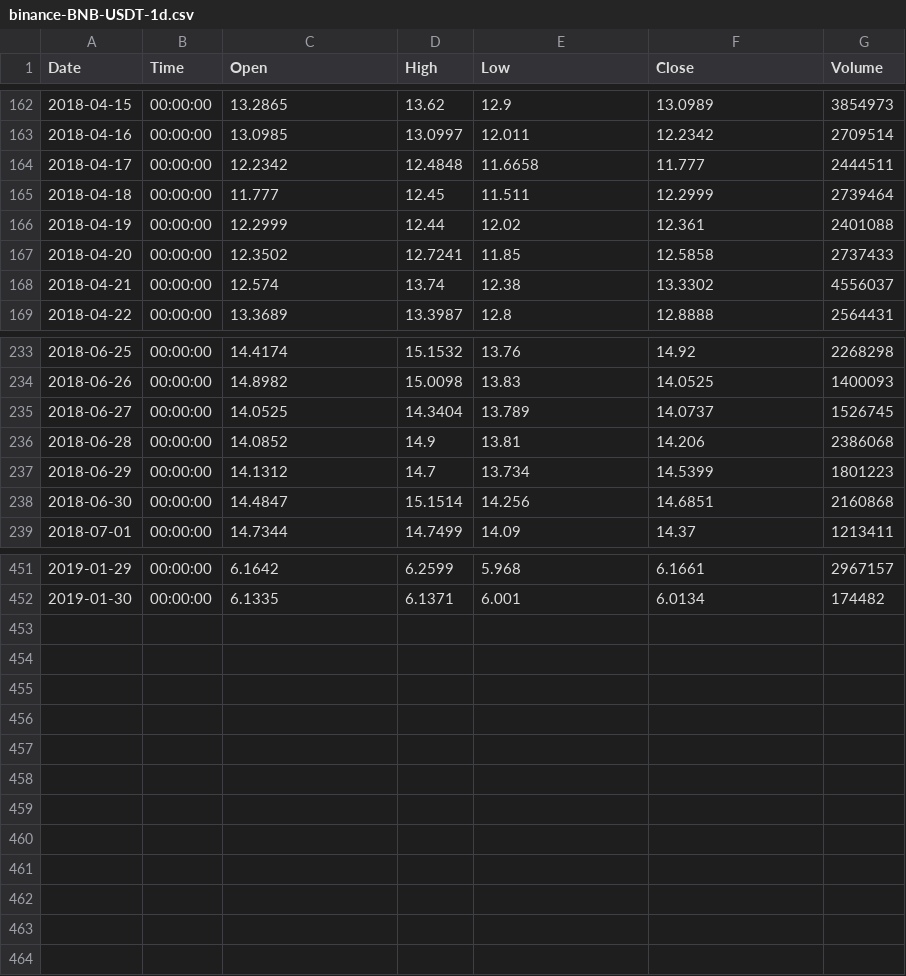
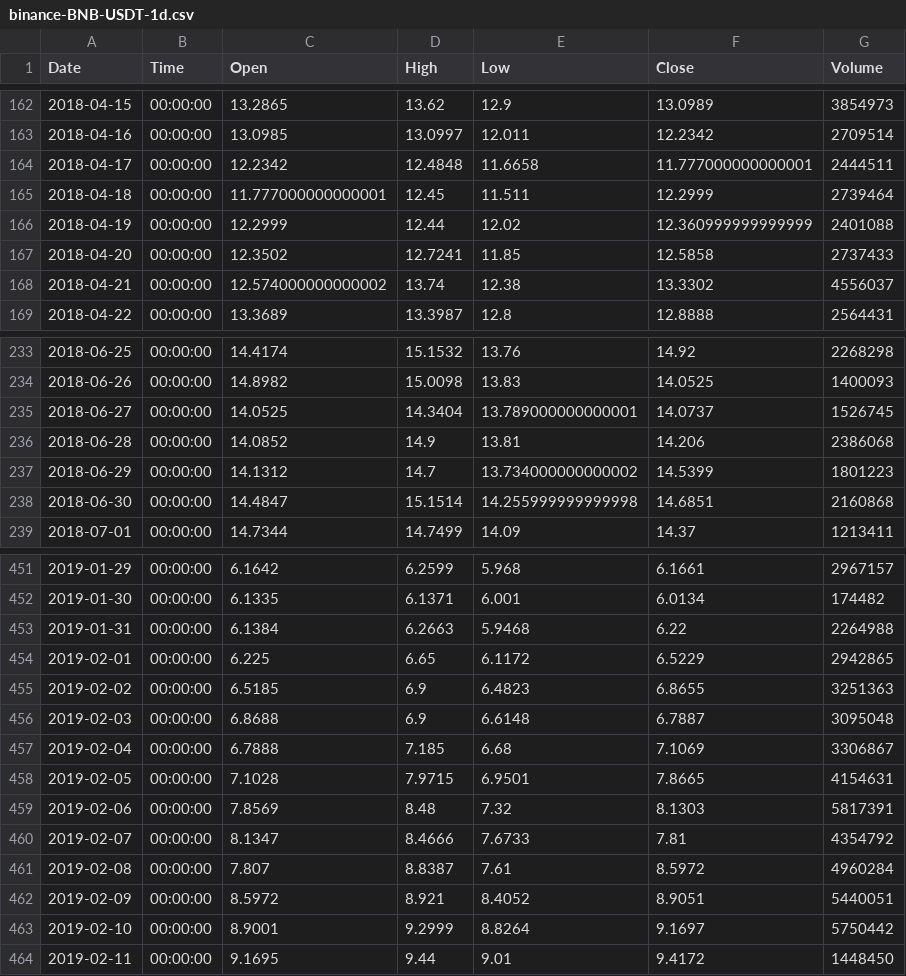
Before and after one commit to Bincentive/TradingData, a CSV file: Binance/binance-BNB-USDT-1d.csv, drawn as a sheet; only a part is shown, gaps mark what is left out; the diff covers the shown part only.

```diff
--- a/Binance/binance-BNB-USDT-1d.csv
+++ b/Binance/binance-BNB-USDT-1d.csv
@@ -163,7 +163,7 @@ Date,Time,Open,High,Low,Close,Volume
 2018-04-16,00:00:00,13.0985,13.0997,12.011,12.2342,2709514
-2018-04-17,00:00:00,12.2342,12.4848,11.6658,11.777,2444511
-2018-04-18,00:00:00,11.777,12.45,11.511,12.2999,2739464
-2018-04-19,00:00:00,12.2999,12.44,12.02,12.361,2401088
+2018-04-17,00:00:00,12.2342,12.4848,11.6658,11.777000000000001,2444511
+2018-04-18,00:00:00,11.777000000000001,12.45,11.511,12.2999,2739464
+2018-04-19,00:00:00,12.2999,12.44,12.02,12.360999999999999,2401088
 2018-04-20,00:00:00,12.3502,12.7241,11.85,12.5858,2737433
-2018-04-21,00:00:00,12.574,13.74,12.38,13.3302,4556037
+2018-04-21,00:00:00,12.574000000000002,13.74,12.38,13.3302,4556037
 2018-04-22,00:00:00,13.3689,13.3987,12.8,12.8888,2564431
@@ -234,6 +234,6 @@ Date,Time,Open,High,Low,Close,Volume
 2018-06-26,00:00:00,14.8982,15.0098,13.83,14.0525,1400093
-2018-06-27,00:00:00,14.0525,14.3404,13.789,14.0737,1526745
+2018-06-27,00:00:00,14.0525,14.3404,13.789000000000001,14.0737,1526745
 2018-06-28,00:00:00,14.0852,14.9,13.81,14.206,2386068
-2018-06-29,00:00:00,14.1312,14.7,13.734,14.5399,1801223
-2018-06-30,00:00:00,14.4847,15.1514,14.256,14.6851,2160868
+2018-06-29,00:00:00,14.1312,14.7,13.734000000000002,14.5399,1801223
+2018-06-30,00:00:00,14.4847,15.1514,14.255999999999998,14.6851,2160868
 2018-07-01,00:00:00,14.7344,14.7499,14.09,14.37,1213411
@@ -452 +452,13 @@ Date,Time,Open,High,Low,Close,Volume
 2019-01-30,00:00:00,6.1335,6.1371,6.001,6.0134,174482
+2019-01-31,00:00:00,6.1384,6.2663,5.9468,6.22,2264988
+2019-02-01,00:00:00,6.225,6.65,6.1172,6.5229,2942865
+2019-02-02,00:00:00,6.5185,6.9,6.4823,6.8655,3251363
+2019-02-03,00:00:00,6.8688,6.9,6.6148,6.7887,3095048
+2019-02-04,00:00:00,6.7888,7.185,6.68,7.1069,3306867
+2019-02-05,00:00:00,7.1028,7.9715,6.9501,7.8665,4154631
+2019-02-06,00:00:00,7.8569,8.48,7.32,8.1303,5817391
+2019-02-07,00:00:00,8.1347,8.4666,7.6733,7.81,4354792
+2019-02-08,00:00:00,7.807,8.8387,7.61,8.5972,4960284
+2019-02-09,00:00:00,8.5972,8.921,8.4052,8.9051,5440051
+2019-02-10,00:00:00,8.9001,9.2999,8.8264,9.1697,5750442
+2019-02-11,00:00:00,9.1695,9.44,9.01,9.4172,1448450
```
Also changed, not shown: 39 edited cells elsewhere in this file, Binance/binance-ADA-USDT-1d.csv, Binance/binance-NEO-USDT-1d.csv, 55 other files.
